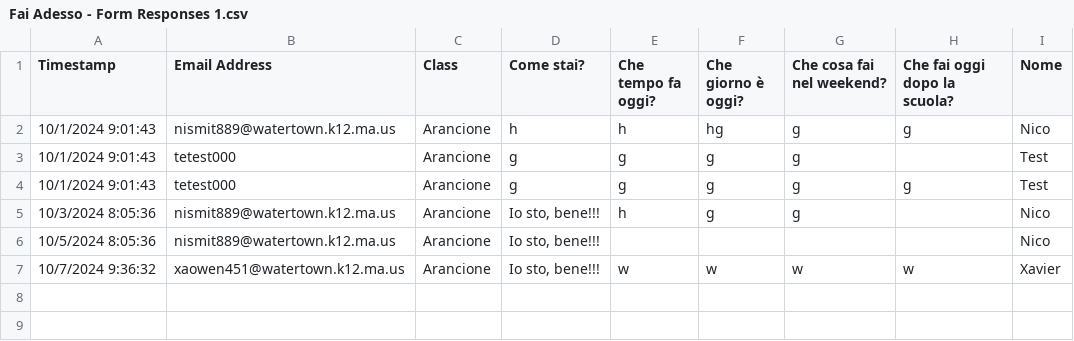
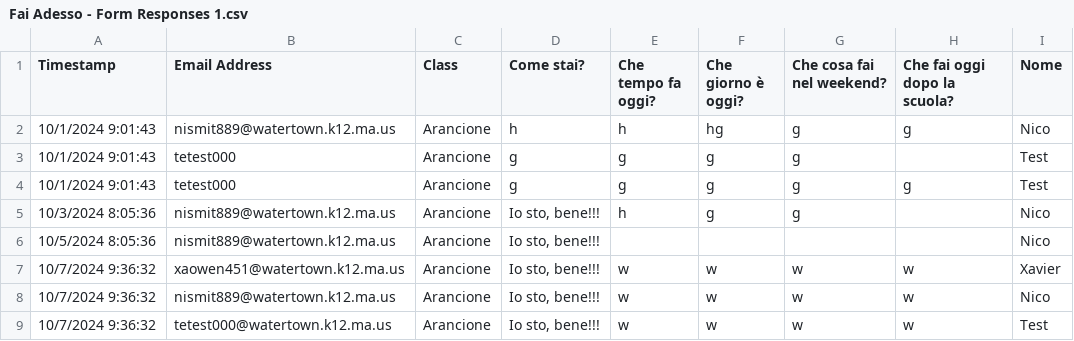
Before and after one commit to niiccoo2/doitnow, a CSV file: Fai Adesso - Form Responses 1.csv, drawn as a sheet; the diff names each change by its address in the sheet, - before the commit and + after, or states it on an @@ line.

Commit message:
Xavier was on Nico's computer HeHeHeHe

```diff
--- a/Fai Adesso - Form Responses 1.csv
+++ b/Fai Adesso - Form Responses 1.csv
+row 8: 10/7/2024 9:36:32 | nismit889@watertown.k12.ma.us | Arancione | Io sto, bene!!! | w | w | w | w | Nico
+row 9: 10/7/2024 9:36:32 | tetest000@watertown.k12.ma.us | Arancione | Io sto, bene!!! | w | w | w | w | Test
```
Also changed, not shown: 1 other file.
